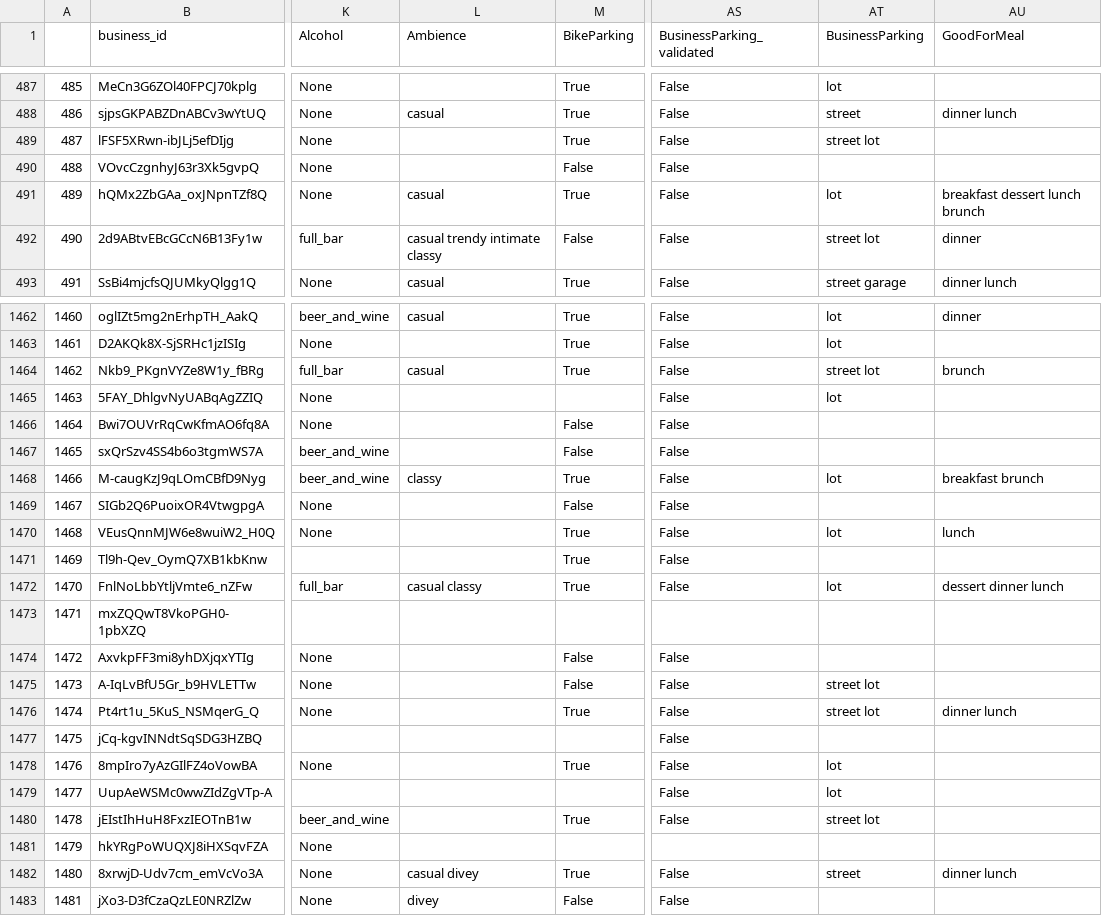
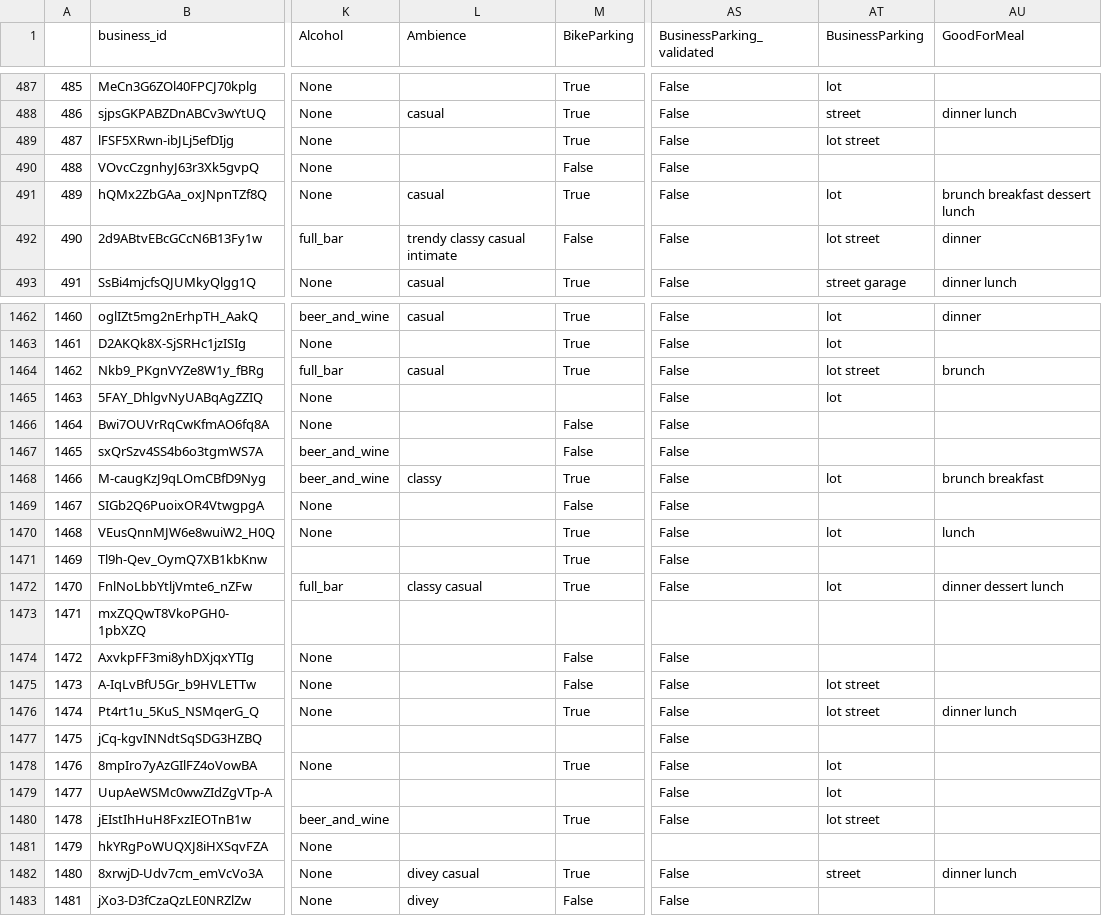
Before and after one commit to sai-liu/628Yelp, a CSV file: data/pizza_business.csv, drawn as a sheet; only a part is shown, gaps mark what is left out; the diff covers the shown part only; the diff names each change by its address in the sheet, - before the commit and + after, or states it on an @@ line.

```diff
--- a/data/pizza_business.csv
+++ b/data/pizza_business.csv
-AT489 (BusinessParking): street lot
+AT489 (BusinessParking): lot street
-AU491 (GoodForMeal): breakfast dessert lunch brunch
+AU491 (GoodForMeal): brunch breakfast dessert lunch
-L492 (Ambience): casual trendy intimate classy
+L492 (Ambience): trendy classy casual intimate
-AT492 (BusinessParking): street lot
+AT492 (BusinessParking): lot street
-AT1464 (BusinessParking): street lot
+AT1464 (BusinessParking): lot street
-AU1468 (GoodForMeal): breakfast brunch
+AU1468 (GoodForMeal): brunch breakfast
-L1472 (Ambience): casual classy
+L1472 (Ambience): classy casual
-AU1472 (GoodForMeal): dessert dinner lunch
+AU1472 (GoodForMeal): dinner dessert lunch
-AT1475:AT1476 (BusinessParking): street lot
+AT1475:AT1476 (BusinessParking): lot street
-AT1480 (BusinessParking): street lot
+AT1480 (BusinessParking): lot street
-L1482 (Ambience): casual divey
+L1482 (Ambience): divey casual
```
Also changed, not shown: 183 edited cells elsewhere in this file, 46 other files.
